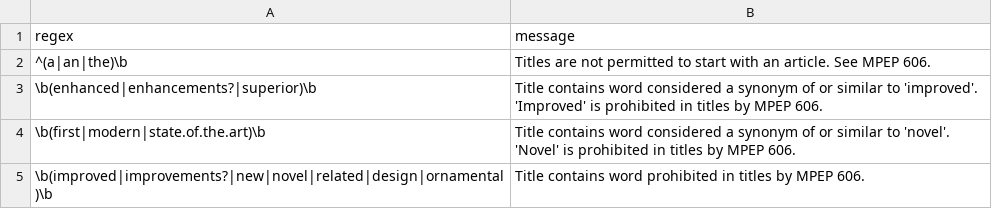
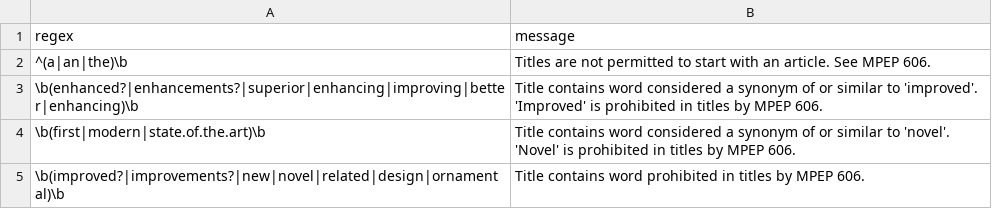
Before and after one commit to btrettel/plint, a CSV file: title.csv, drawn as a sheet.

```diff
--- a/title.csv
+++ b/title.csv
@@ -2,4 +2,4 @@ regex,message
 ^(a|an|the)\b,Titles are not permitted to start with an article. See MPEP 606.
-\b(enhanced|enhancements?|superior)\b,Title contains word considered a synonym of or similar to 'improved'. 'Improved' is prohibited in titles by MPEP 606.
+\b(enhanced?|enhancements?|superior|enhancing|improving|better|enhancing)\b,Title contains word considered a synonym of or similar to 'improved'. 'Improved' is prohibited in titles by MPEP 606.
 \b(first|modern|state.of.the.art)\b,Title contains word considered a synonym of or similar to 'novel'. 'Novel' is prohibited in titles by MPEP 606.
-\b(improved|improvements?|new|novel|related|design|ornamental)\b,Title contains word prohibited in titles by MPEP 606.
+\b(improved?|improvements?|new|novel|related|design|ornamental)\b,Title contains word prohibited in titles by MPEP 606.
```
Also changed, not shown: claims.csv, 4 other files.
